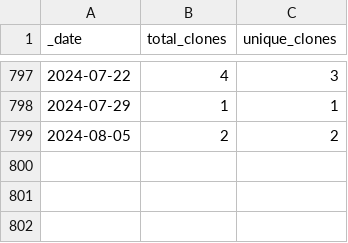
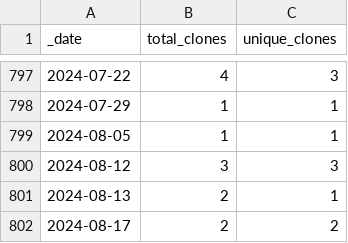
Before and after one commit to 0m4r/MMM-covid19, a CSV file: traffic/clones.csv, drawn as a sheet; only a part is shown, gaps mark what is left out.

Commit message:
GitHub traffic

```diff
--- a/traffic/clones.csv
+++ b/traffic/clones.csv
@@ -798,2 +798,5 @@ _date,total_clones,unique_clones
 2024-07-29,1,1
-2024-08-05,2,2
+2024-08-05,1,1
+2024-08-12,3,3
+2024-08-13,2,1
+2024-08-17,2,2
```
Also changed, not shown: traffic/views.csv, 1 other file.
